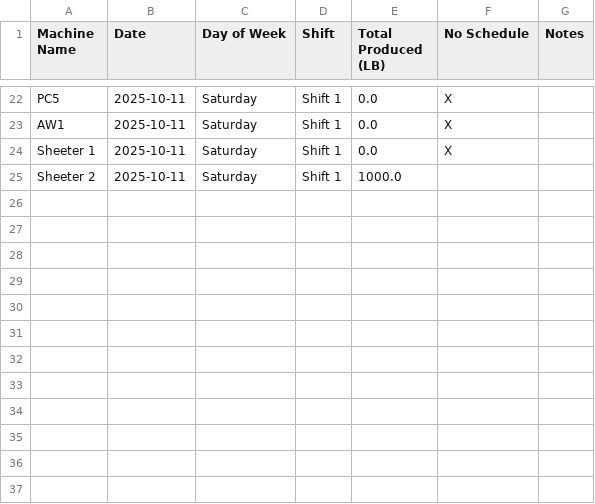
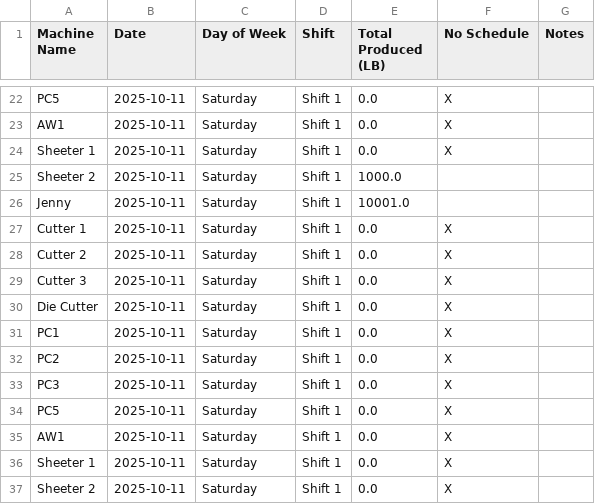
Before and after one commit to dshao-komar/streamlit, a CSV file: data/daily_output_log.csv, drawn as a sheet; only a part is shown, gaps mark what is left out; the diff names each change by its address in the sheet, - before the commit and + after, or states it on an @@ line.

Commit message:
Add daily output log for 2025-10-11 (Shift 1)

```diff
--- a/data/daily_output_log.csv
+++ b/data/daily_output_log.csv
+row 26: Jenny | 2025-10-11 | Saturday | Shift 1 | 10001.0
+row 27: Cutter 1 | 2025-10-11 | Saturday | Shift 1 | 0.0 | X
+row 28: Cutter 2 | 2025-10-11 | Saturday | Shift 1 | 0.0 | X
+row 29: Cutter 3 | 2025-10-11 | Saturday | Shift 1 | 0.0 | X
+row 30: Die Cutter | 2025-10-11 | Saturday | Shift 1 | 0.0 | X
+row 31: PC1 | 2025-10-11 | Saturday | Shift 1 | 0.0 | X
+row 32: PC2 | 2025-10-11 | Saturday | Shift 1 | 0.0 | X
+row 33: PC3 | 2025-10-11 | Saturday | Shift 1 | 0.0 | X
+row 34: PC5 | 2025-10-11 | Saturday | Shift 1 | 0.0 | X
+row 35: AW1 | 2025-10-11 | Saturday | Shift 1 | 0.0 | X
+row 36: Sheeter 1 | 2025-10-11 | Saturday | Shift 1 | 0.0 | X
+row 37: Sheeter 2 | 2025-10-11 | Saturday | Shift 1 | 0.0 | X
```
